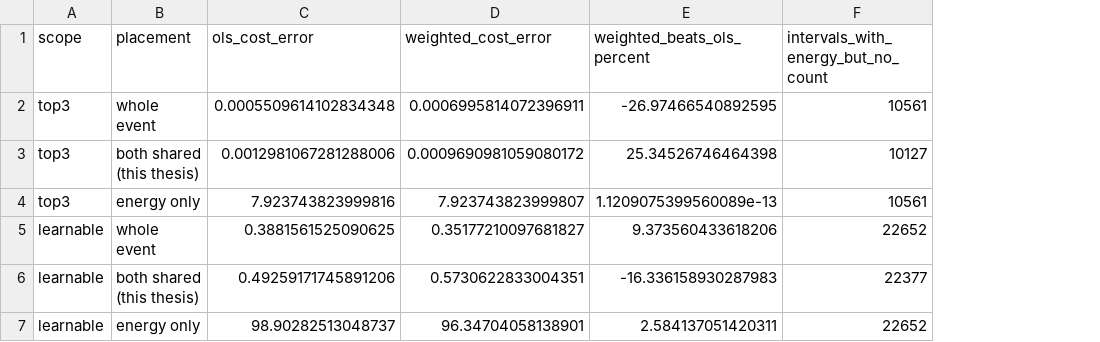
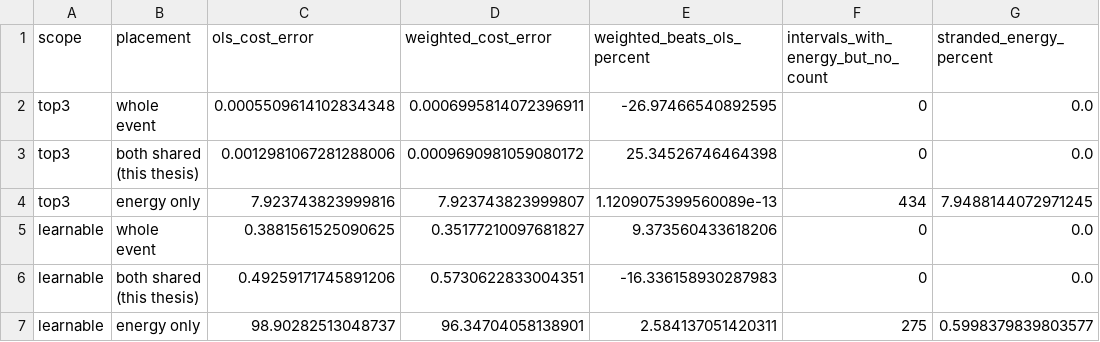
Before and after one commit to shoghli1999/event_based_markov_model, a CSV file: results_event_state/interval_convention_check.csv, drawn as a sheet; the diff names each change by its address in the sheet, - before the commit and + after, or states it on an @@ line.

Commit message:
Fix two measurement defects in the check scripts
The interval placement check counted intervals where the meter signal was non-zero and the count row was empty. The meter signal carries background noise in nearly every interval, so the column was really counting the 22,652 event-free intervals rather than the intervals holding energy that no counted activity can explain, and it reported the same figure for a placement that strands energy and one that does not. It now measures the event energy alone and also reports the share of event energy stranded. No fitted result changes, because the column feeds nothing.

The factorial composition check fitted both of its models without the background shape, so it used a two-term variance model while every other result in the project uses three terms. Both sides were affected equally, so the comparison stayed internally fair, but its shared column disagreed with the same estimator reported elsewhere, 0.000887 against 0.000969 on top3. Both sides now pass the background shape and the shared column matches. The conclusion is unchanged: factorial composition still loses by three to four orders of magnitude on top3 and top5.

```diff
--- a/results_event_state/interval_convention_check.csv
+++ b/results_event_state/interval_convention_check.csv
+column G (stranded_energy_percent), rows 2-7: 0.0 | 0.0 | 7.9488144072971245 | 0.0 | 0.0 | 0.5998379839803577
-F2: 10561
+F2: 0
-F3: 10127
+F3: 0
-F4: 10561
+F4: 434
-F5: 22652
+F5: 0
-F6: 22377
+F6: 0
-F7: 22652
+F7: 275
```
Also changed, not shown: results_event_state/factorial_check.csv, 2 other files.
